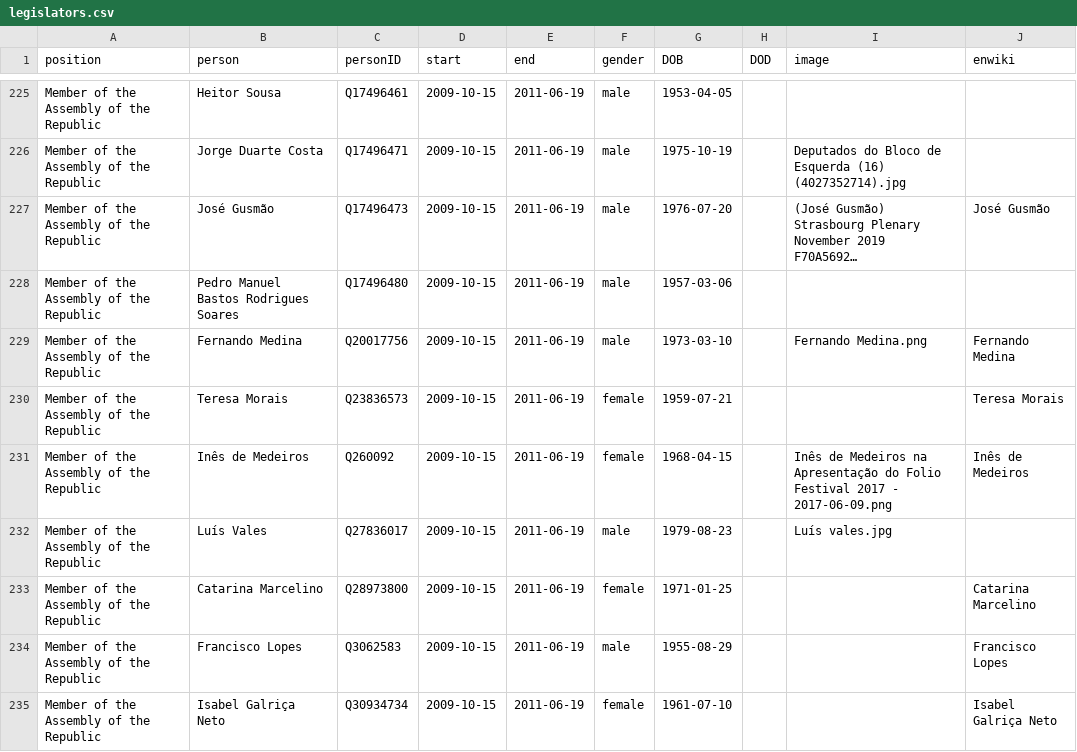
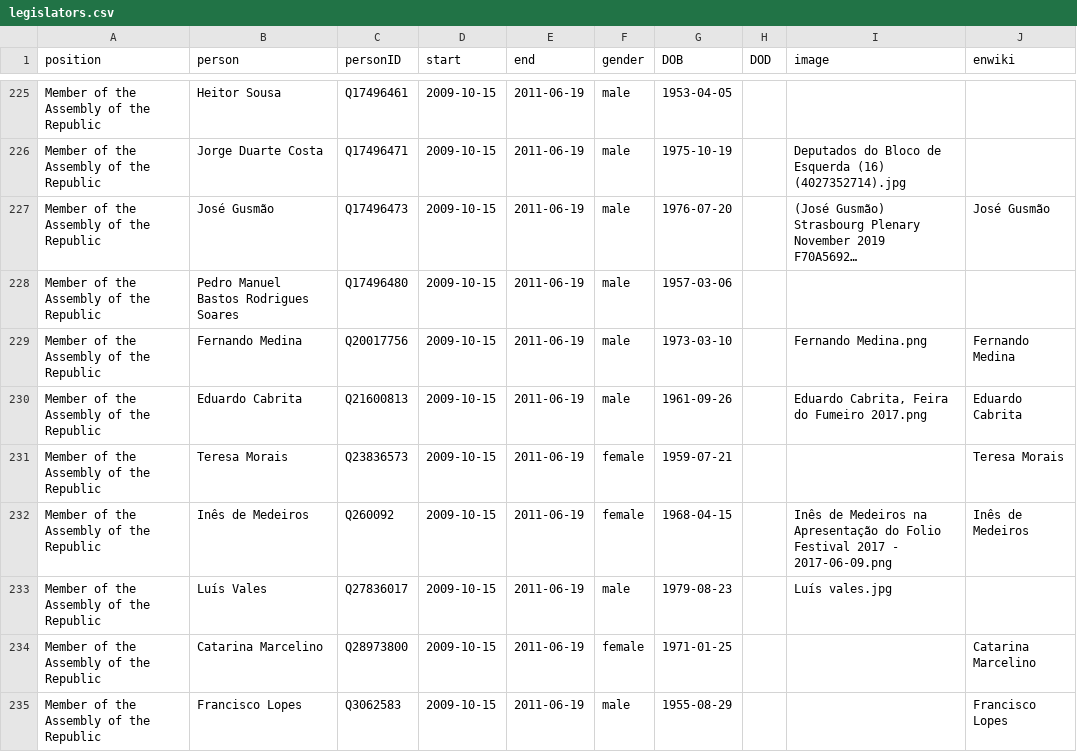
Before and after one commit to every-politician-scrapers/portugal-cabinet, a CSV file: html/legislators.csv, drawn as a sheet; only a part is shown, gaps mark what is left out; the shorter side is filled out with more unchanged rows; long unchanged cells end in …; the diff names each change by its address in the sheet, - before the commit and + after, or states it on an @@ line.

Commit message:
PCB update

```diff
--- a/html/legislators.csv
+++ b/html/legislators.csv
+row 230: Member of the Assembly of the Republic | Eduardo Cabrita | Q21600813 | 2009-10-15 | 2011-06-19 | male | 1961-09-26 |  | Eduardo Cabrita, Feira do Fumeiro 2017.png | Eduardo Cabrita
```
